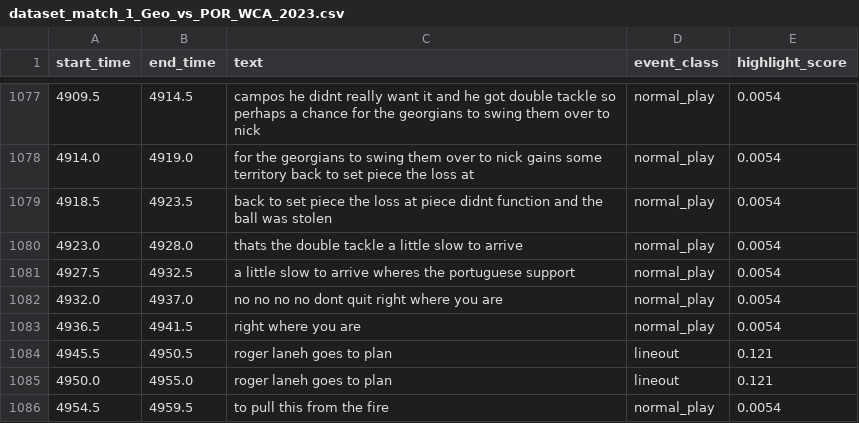
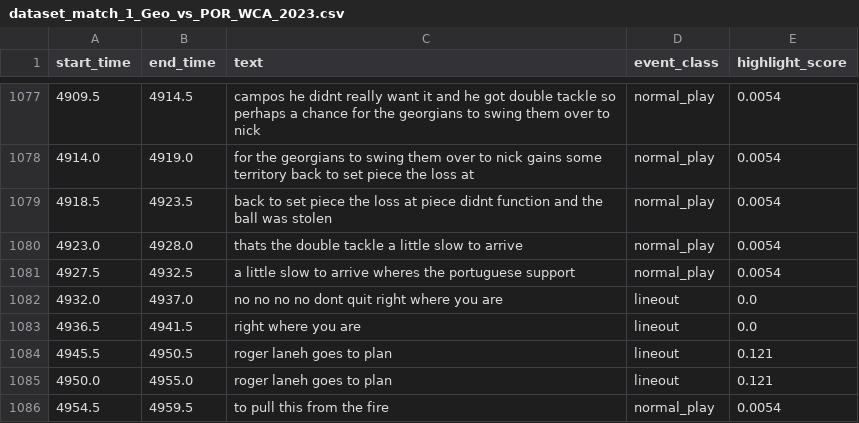
Before and after one commit to AutomateLightSolutions/piyushan-commentary-analysis, a CSV file: commentary_analysis_system/data/processed/datasets/lexicon/dataset_match_1_Geo_vs_POR_WCA_2023.csv, drawn as a sheet; only a part is shown, gaps mark what is left out.

Commit message:
updated dataset for match 2

```diff
--- a/commentary_analysis_system/data/processed/datasets/lexicon/dataset_match_1_Geo_vs_POR_WCA_2023.csv
+++ b/commentary_analysis_system/data/processed/datasets/lexicon/dataset_match_1_Geo_vs_POR_WCA_2023.csv
@@ -1081,4 +1081,4 @@ start_time,end_time,text,event_class,highlight_score
 4927.5,4932.5,a little slow to arrive wheres the portuguese support,normal_play,0.0054
-4932.0,4937.0,no no no no dont quit right where you are,normal_play,0.0054
-4936.5,4941.5,right where you are,normal_play,0.0054
+4932.0,4937.0,no no no no dont quit right where you are,lineout,0.0
+4936.5,4941.5,right where you are,lineout,0.0
 4945.5,4950.5,roger laneh goes to plan,lineout,0.121
```
Also changed, not shown: commentary_analysis_system/data/processed/datasets/ml/dataset_match_1_Geo_vs_POR_WCA_2023.csv.
